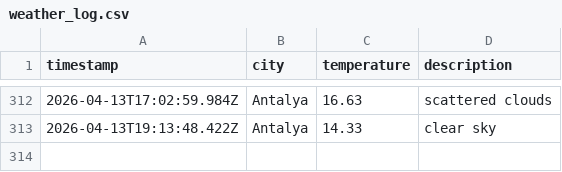
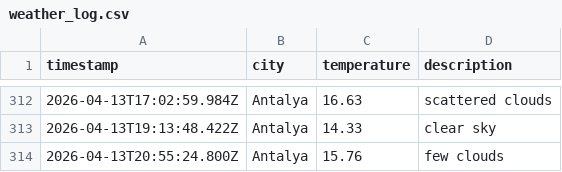
Before and after one commit to Mohab-Khalifa/weatherAppJS, a CSV file: data/weather_log.csv, drawn as a sheet; only a part is shown, gaps mark what is left out; the diff names each change by its address in the sheet, - before the commit and + after, or states it on an @@ line.

```diff
--- a/data/weather_log.csv
+++ b/data/weather_log.csv
+row 314: 2026-04-13T20:55:24.800Z | Antalya | 15.76 | few clouds
```
Also changed, not shown: 1 other file.
